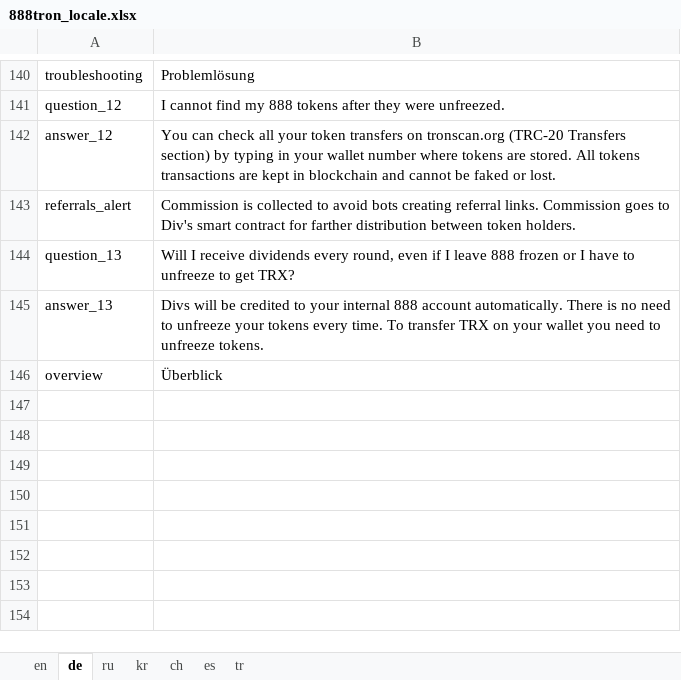
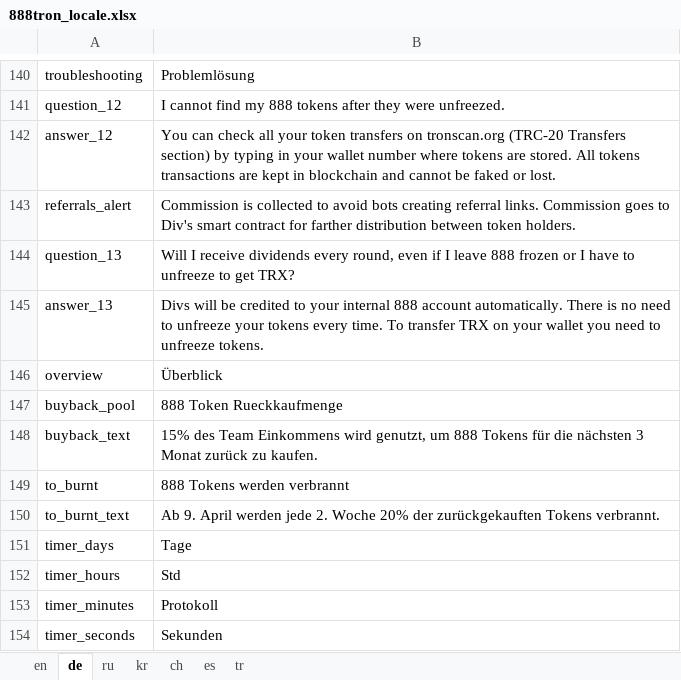
Before and after one commit to 888tron/tronGamesClient, an Excel workbook: locale/888tron_locale.xlsx, sheet de, drawn as a sheet; only a part is shown, gaps mark what is left out; values as stored, in another font and other column widths than the file's, no borders; the diff names each change by its address in the sheet, - before the commit and + after, or states it on an @@ line.

```diff
--- a/locale/888tron_locale.xlsx (sheet de)
+++ b/locale/888tron_locale.xlsx (sheet de)
+row 147: buyback_pool | 888 Token Rueckkaufmenge
+row 148: buyback_text | 15% des Team Einkommens wird genutzt, um 888 Tokens für die nächsten 3 Monat zurück zu kaufen.
+row 149: to_burnt | 888 Tokens werden verbrannt
+row 150: to_burnt_text | Ab 9. April werden jede 2. Woche 20% der zurückgekauften Tokens verbrannt.
+row 151: timer_days | Tage
+row 152: timer_hours | Std
+row 153: timer_minutes | Protokoll
+row 154: timer_seconds | Sekunden
```
Also changed, not shown: sheet ch, sheet en, sheet ru, sheet kr, sheet tr, sheet es, 10 other files.
